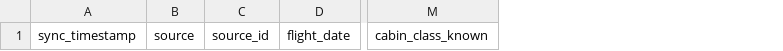
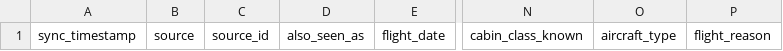
Before and after one commit to atdr/contrail-gh, a CSV file: flight_emissions.csv, drawn as a sheet; only a part is shown, gaps mark what is left out; the diff names each change by its address in the sheet, - before the commit and + after, or states it on an @@ line.

Commit message:
feat: pin contrail v0.3.0 and ship a Flighty example
Bumps the pin to contrail v0.3.0, regenerates the shipped header for its three
new columns, and wires up the flighty_csv importer that release brought: an
empty flighty/ with a README, FLIGHTY_CSV_PATH in sync.yml, and an optional
setup step so it is discoverable.

check-template.yml gains guards for the two ways an export could reach this
public repo (the tree, and any commit), plus one that fails the build when a
doc quotes a pin sync.yml no longer installs — which is how the README came
to sit two releases behind.

Closes #1.

```diff
--- a/flight_emissions.csv
+++ b/flight_emissions.csv
+column D, row 1: also_seen_as
+column O, row 1: aircraft_type
+column P, row 1: flight_reason
```
Also changed, not shown: 5 other files.
